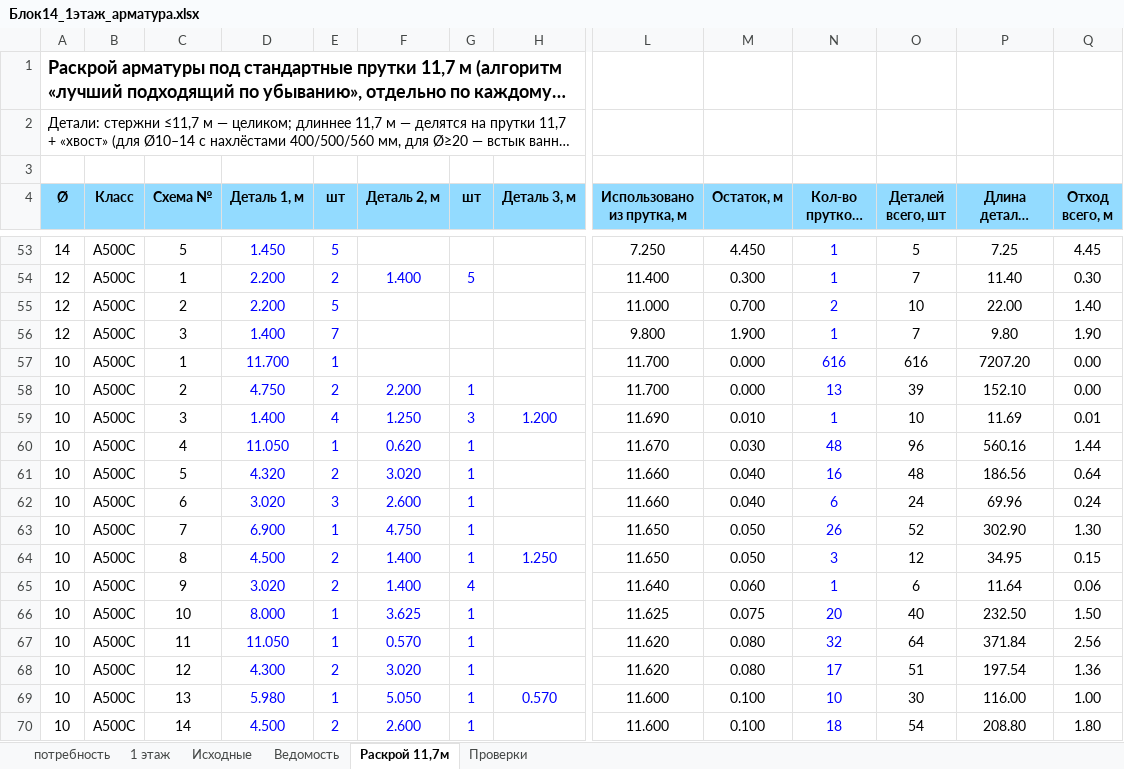
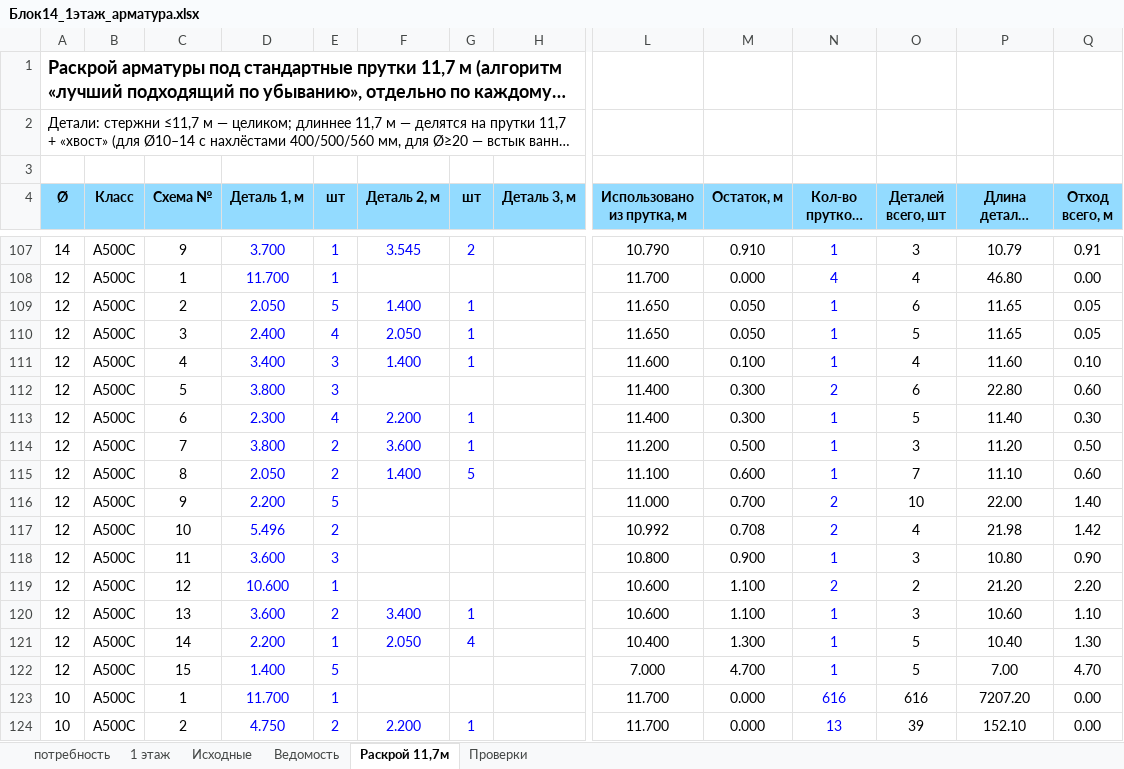
Before and after one commit to maguwaira/PTO, an Excel workbook: Блок14_1этаж_арматура.xlsx, sheet Раскрой 11,7м, drawn as a sheet; only a part is shown, gaps mark what is left out; the shorter side is filled out with more unchanged rows; long unchanged cells end in …; values as stored, in another font and other column widths than the file's, no borders; removed rows and columns are numbered as before the commit, all else as after; rows hold the shown columns only; the diff covers the shown part only; the diff names each change by its address in the sheet, - before the commit and + after, or states it on an @@ line.

```diff
--- a/Блок14_1этаж_арматура.xlsx (sheet Раскрой 11,7м)
+++ b/Блок14_1этаж_арматура.xlsx (sheet Раскрой 11,7м)
-row 53: 14 | А500С | 5 | 1.450 | 5 |  |  |  | 7.250 | 4.450 | 1 | 5 | 7.25 | 4.45
+row 107: 14 | А500С | 9 | 3.700 | 1 | 3.545 | 2 |  | 10.790 | 0.910 | 1 | 3 | 10.79 | 0.91
+row 108: 12 | А500С | 1 | 11.700 | 1 |  |  |  | 11.700 | 0.000 | 4 | 4 | 46.80 | 0.00
+row 109: 12 | А500С | 2 | 2.050 | 5 | 1.400 | 1 |  | 11.650 | 0.050 | 1 | 6 | 11.65 | 0.05
+row 110: 12 | А500С | 3 | 2.400 | 4 | 2.050 | 1 |  | 11.650 | 0.050 | 1 | 5 | 11.65 | 0.05
+row 111: 12 | А500С | 4 | 3.400 | 3 | 1.400 | 1 |  | 11.600 | 0.100 | 1 | 4 | 11.60 | 0.10
+row 112: 12 | А500С | 5 | 3.800 | 3 |  |  |  | 11.400 | 0.300 | 2 | 6 | 22.80 | 0.60
-C113 (Схема №): 1
+C113 (Схема №): 6
-D113 (Деталь 1, м): 2.200
+D113 (Деталь 1, м): 2.300
-E113 (шт): 2
+E113 (шт): 4
-F113 (Деталь 2, м): 1.400
+F113 (Деталь 2, м): 2.200
-G113 (шт): 5
+G113 (шт): 1
-O113 (Деталей всего, шт): 7
+O113 (Деталей всего, шт): 5
+row 114: 12 | А500С | 7 | 3.800 | 2 | 3.600 | 1 |  | 11.200 | 0.500 | 1 | 3 | 11.20 | 0.50
+row 115: 12 | А500С | 8 | 2.050 | 2 | 1.400 | 5 |  | 11.100 | 0.600 | 1 | 7 | 11.10 | 0.60
-C116 (Схема №): 2
+C116 (Схема №): 9
+row 117: 12 | А500С | 10 | 5.496 | 2 |  |  |  | 10.992 | 0.708 | 2 | 4 | 21.98 | 1.42
+row 118: 12 | А500С | 11 | 3.600 | 3 |  |  |  | 10.800 | 0.900 | 1 | 3 | 10.80 | 0.90
+row 119: 12 | А500С | 12 | 10.600 | 1 |  |  |  | 10.600 | 1.100 | 2 | 2 | 21.20 | 2.20
+row 120: 12 | А500С | 13 | 3.600 | 2 | 3.400 | 1 |  | 10.600 | 1.100 | 1 | 3 | 10.60 | 1.10
+row 121: 12 | А500С | 14 | 2.200 | 1 | 2.050 | 4 |  | 10.400 | 1.300 | 1 | 5 | 10.40 | 1.30
-C122 (Схема №): 3
+C122 (Схема №): 15
-E122 (шт): 7
+E122 (шт): 5
-L122 (Использовано из прутка, м): 9.800
+L122 (Использовано из прутка, м): 7.000
-M122 (Остаток, м): 1.900
+M122 (Остаток, м): 4.700
-O122 (Деталей всего, шт): 7
+O122 (Деталей всего, шт): 5
-P122 (Длина деталей всего, м): 9.80
+P122 (Длина деталей всего, м): 7.00
-Q122 (Отход всего, м): 1.90
+Q122 (Отход всего, м): 4.70
```
Also changed, not shown: 79 added rows, 19 removed rows and 296 edited cells elsewhere in this sheet, sheet Ведомость, sheet 1 этаж, sheet потребность, sheet Проверки, sheet Исходные, formulas that keep their value.
